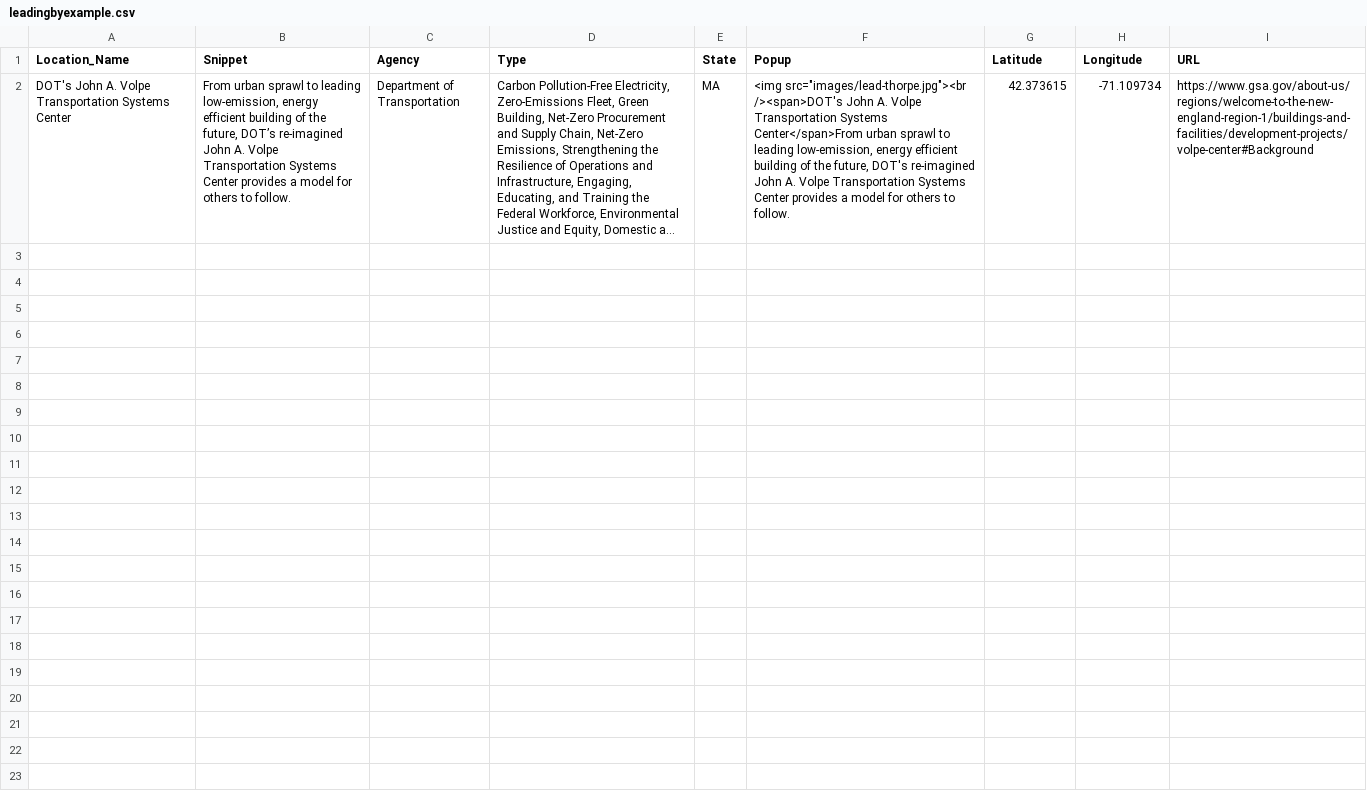
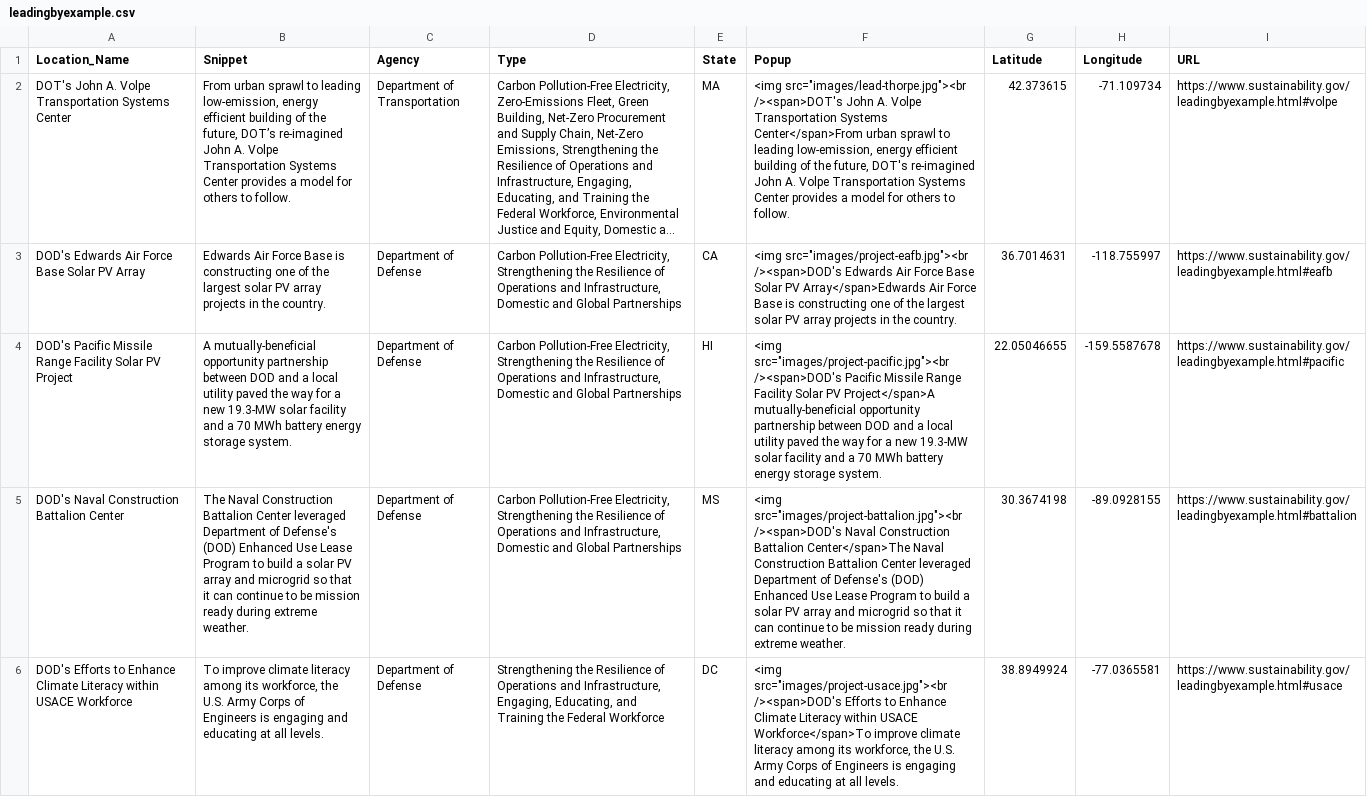
Before and after one commit to courtneyfieber/leadingbyexample, a CSV file: leadingbyexample.csv, drawn as a sheet; only a part is shown; long unchanged cells end in …; the diff covers the shown part only; the diff names each change by its address in the sheet, - before the commit and + after, or states it on an @@ line.

```diff
--- a/leadingbyexample.csv
+++ b/leadingbyexample.csv
-I2 (URL): https://www.gsa.gov/about-us/regions/welcome-to-the-new-england-region-1/buildings-and-facilities/development-projects/volpe-center#Background
+I2 (URL): https://www.sustainability.gov/leadingbyexample.html#volpe
+row 3: DOD's Edwards Air Force Base Solar PV Array | Edwards Air Force Base is constructing one of the largest solar PV array projects in the country. | Department of Defense | Carbon Pollution-Free Electricity, Strengthening the Resilience of Operations and Infrastructure, Domestic and Global Partnerships | CA | <img src="images/project-eafb.jpg"><br /><span>DOD's Edwards Air Force Base Solar PV Array</span>Edwards Air Force Base is constructing one of the largest solar PV array projects in the country. | 36.7014631 | -118.755997 | https://www.sustainability.gov/leadingbyexample.html#eafb
+row 4: DOD's Pacific Missile Range Facility Solar PV Project | A mutually-beneficial opportunity partnership between DOD and a local utility paved the way for a new 19.3-MW solar facility and a 70 MWh battery energy storage system. | Department of Defense | Carbon Pollution-Free Electricity, Strengthening the Resilience of Operations and Infrastructure, Domestic and Global Partnerships | HI | <img src="images/project-pacific.jpg"><br /><span>DOD's Pacific Missile Range Facility Solar PV Project</span>A mutually-beneficial opportunity partnership between DOD and a local utility paved the way for a new 19.3-MW solar facility and a 70 MWh battery energy storage system. | 22.05046655 | -159.5587678 | https://www.sustainability.gov/leadingbyexample.html#pacific
+row 5: DOD's Naval Construction Battalion Center | The Naval Construction Battalion Center leveraged Department of Defense's (DOD) Enhanced Use Lease Program to build a solar PV array and microgrid so that it can continue to be mission ready during extreme weather. | Department of Defense | Carbon Pollution-Free Electricity, Strengthening the Resilience of Operations and Infrastructure, Domestic and Global Partnerships | MS | <img src="images/project-battalion.jpg"><br /><span>DOD's Naval Construction Battalion Center</span>The Naval Construction Battalion Center leveraged Department of Defense's (DOD) Enhanced Use Lease Program to build a solar PV array and microgrid so that it can continue to be mission ready during extreme weather. | 30.3674198 | -89.0928155 | https://www.sustainability.gov/leadingbyexample.html#battalion
+row 6: DOD's Efforts to Enhance Climate Literacy within USACE Workforce | To improve climate literacy among its workforce, the U.S. Army Corps of Engineers is engaging and educating at all levels. | Department of Defense | Strengthening the Resilience of Operations and Infrastructure, Engaging, Educating, and Training the Federal Workforce | DC | <img src="images/project-usace.jpg"><br /><span>DOD's Efforts to Enhance Climate Literacy within USACE Workforce</span>To improve climate literacy among its workforce, the U.S. Army Corps of Engineers is engaging and educating at all levels. | 38.8949924 | -77.0365581 | https://www.sustainability.gov/leadingbyexample.html#usace
```
Also changed, not shown: 4 added rows elsewhere in this file, 9 other files.
